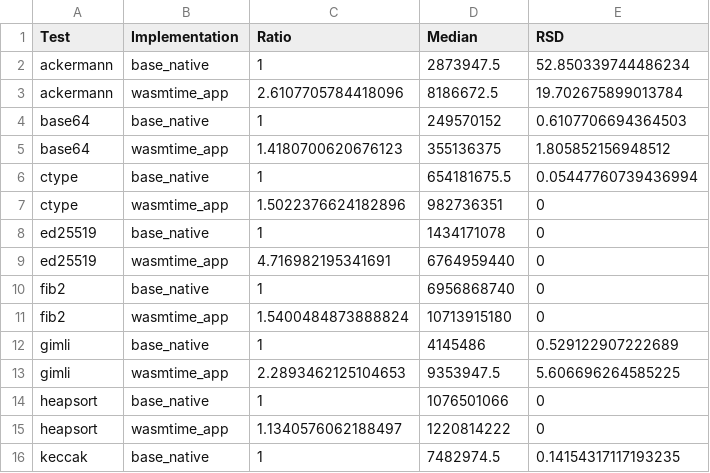
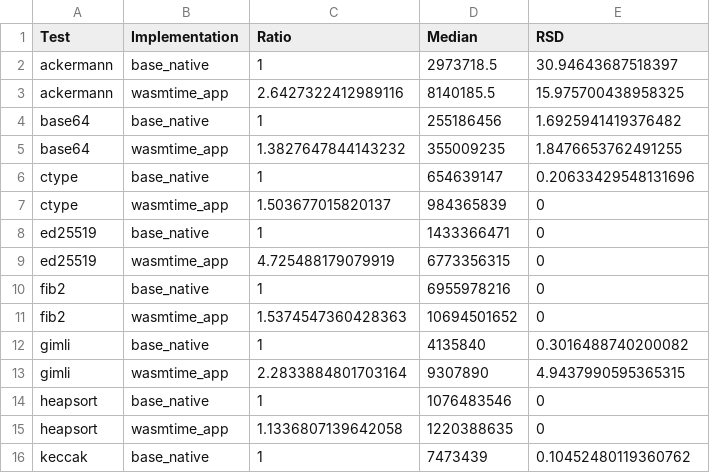
Before and after one commit to jlb6740/jlb6740.github.io, a CSV file: Aarch64_results/results/results-latest.csv, drawn as a sheet; only a part is shown; the diff covers the shown part only.

Commit message:
Update Aarch64 2021-02-16

```diff
--- a/Aarch64_results/results/results-latest.csv
+++ b/Aarch64_results/results/results-latest.csv
@@ -1,16 +1,16 @@
 Test	Implementation	Ratio	Median	RSD
-ackermann	base_native	1	2873947.5	52.850339744486234
-ackermann	wasmtime_app	2.6107705784418096	8186672.5	19.702675899013784
-base64	base_native	1	249570152	0.6107706694364503
-base64	wasmtime_app	1.4180700620676123	355136375	1.805852156948512
-ctype	base_native	1	654181675.5	0.05447760739436994
-ctype	wasmtime_app	1.5022376624182896	982736351	0
-ed25519	base_native	1	1434171078	0
-ed25519	wasmtime_app	4.716982195341691	6764959440	0
-fib2	base_native	1	6956868740	0
-fib2	wasmtime_app	1.5400484873888824	10713915180	0
-gimli	base_native	1	4145486	0.529122907222689
-gimli	wasmtime_app	2.2893462125104653	9353947.5	5.606696264585225
-heapsort	base_native	1	1076501066	0
-heapsort	wasmtime_app	1.1340576062188497	1220814222	0
-keccak	base_native	1	7482974.5	0.14154317117193235
+ackermann	base_native	1	2973718.5	30.94643687518397
+ackermann	wasmtime_app	2.6427322412989116	8140185.5	15.975700438958325
+base64	base_native	1	255186456	1.6925941419376482
+base64	wasmtime_app	1.3827647844143232	355009235	1.8476653762491255
+ctype	base_native	1	654639147	0.20633429548131696
+ctype	wasmtime_app	1.503677015820137	984365839	0
+ed25519	base_native	1	1433366471	0
+ed25519	wasmtime_app	4.725488179079919	6773356315	0
+fib2	base_native	1	6955978216	0
+fib2	wasmtime_app	1.5374547360428363	10694501652	0
+gimli	base_native	1	4135840	0.3016488740200082
+gimli	wasmtime_app	2.2833884801703164	9307890	4.9437990595365315
+heapsort	base_native	1	1076483546	0
+heapsort	wasmtime_app	1.1336807139642058	1220388635	0
+keccak	base_native	1	7473439	0.10452480119360762
```
Also changed, not shown: 101 edited cells elsewhere in this file, Aarch64_results/results/shootout/results-latest.csv, Aarch64_results/results/shootout/shootout-2021-02-16.csv, 12 other files.
